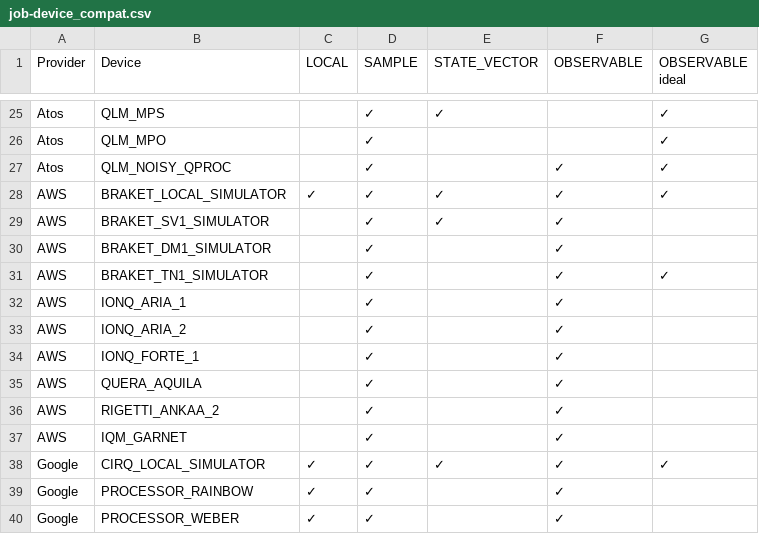
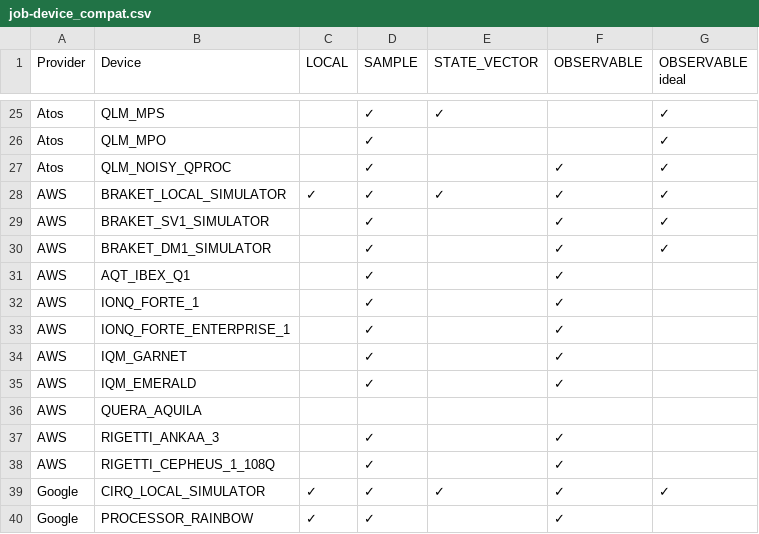
Before and after one commit to ColibrITD-SAS/mpqp, a CSV file: docs/resources/job-device_compat.csv, drawn as a sheet; only a part is shown, gaps mark what is left out; the shorter side is filled out with more unchanged rows; removed rows and columns are numbered as before the commit, all else as after; the diff names each change by its address in the sheet, - before the commit and + after, or states it on an @@ line.

Commit message:
feat: update braket devices, gates, and pricing

```diff
--- a/docs/resources/job-device_compat.csv
+++ b/docs/resources/job-device_compat.csv
-E29 (STATE_VECTOR): ✓
+E29 (STATE_VECTOR): (empty)
-G29:G30 (OBSERVABLE ideal): (empty)
+G29:G30 (OBSERVABLE ideal): ✓
-row 31: AWS | BRAKET_TN1_SIMULATOR |  | ✓ |  | ✓ | ✓
-B31 (Device): IONQ_ARIA_1
+B31 (Device): AQT_IBEX_Q1
-row 33: AWS | IONQ_ARIA_2 |  | ✓ |  | ✓
-row 35: AWS | QUERA_AQUILA |  | ✓ |  | ✓
-B33 (Device): RIGETTI_ANKAA_2
+B33 (Device): IONQ_FORTE_ENTERPRISE_1
+row 35: AWS | IQM_EMERALD |  | ✓ |  | ✓
+row 36: AWS | QUERA_AQUILA
+row 37: AWS | RIGETTI_ANKAA_3 |  | ✓ |  | ✓
+row 38: AWS | RIGETTI_CEPHEUS_1_108Q |  | ✓ |  | ✓
```
Also changed, not shown: 2 other files.
